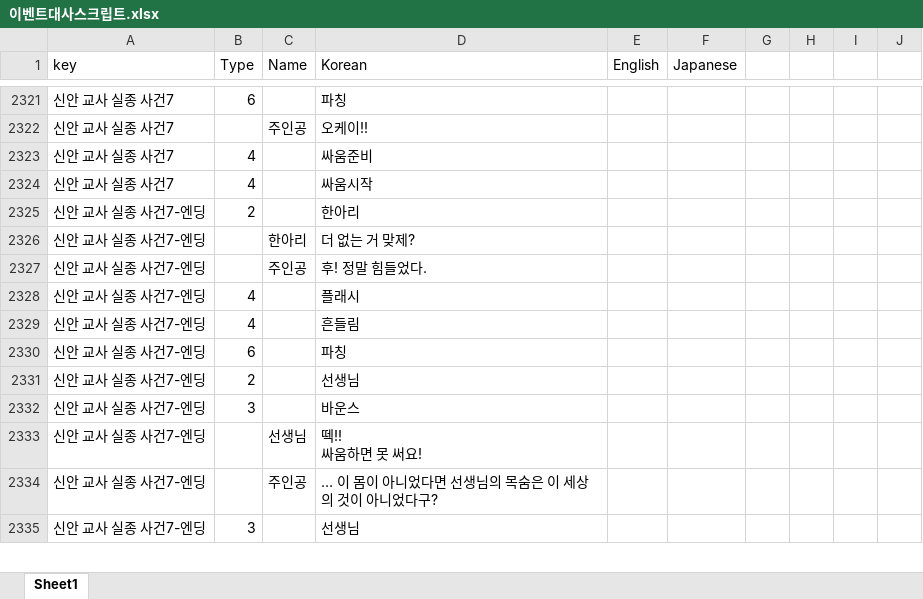
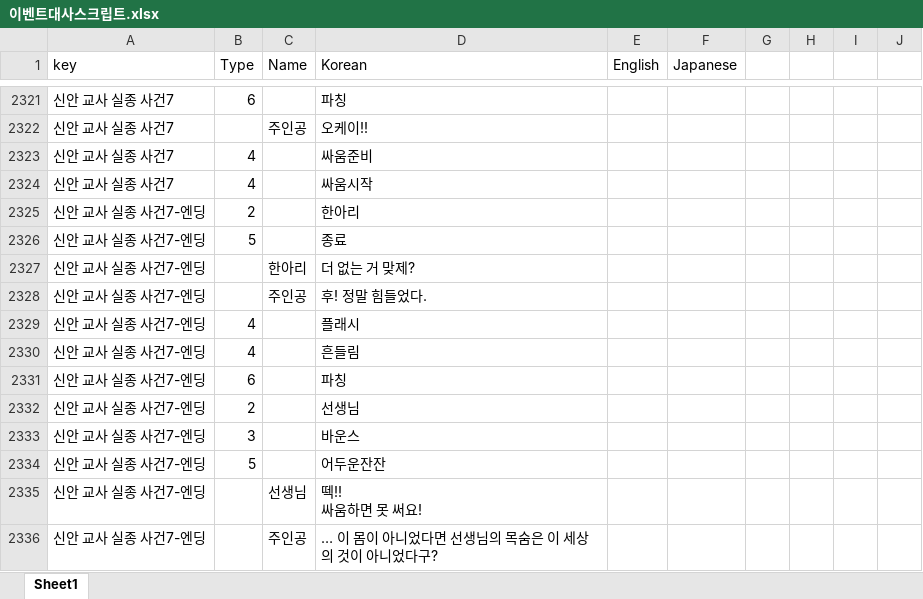
Before and after one commit to gtrash12/nerdgame, an Excel workbook: 이벤트대사스크립트.xlsx, sheet Sheet1, drawn as a sheet; only a part is shown, gaps mark what is left out; the shorter side is filled out with more unchanged rows; values as stored, in another font and other column widths than the file's, no borders; table styles not drawn; the diff names each change by its address in the sheet, - before the commit and + after, or states it on an @@ line.

Commit message:
신안끝ㅌㅌ

```diff
--- a/이벤트대사스크립트.xlsx (sheet Sheet1)
+++ b/이벤트대사스크립트.xlsx (sheet Sheet1)
+row 2326: 신안 교사 실종 사건7-엔딩 | 5 |  | 종료
+row 2334: 신안 교사 실종 사건7-엔딩 | 5 |  | 어두운잔잔
```
